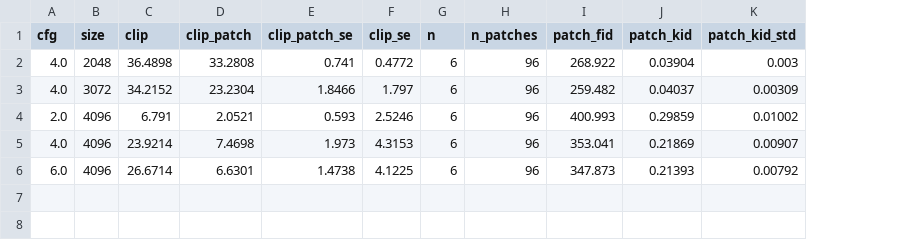
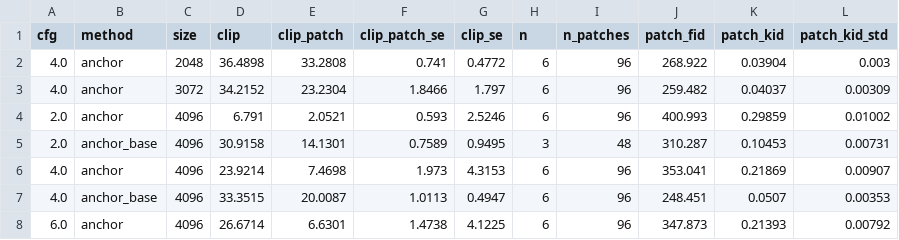
Before and after one commit to Pourya-Moghadam/resolution-equivariant-guidance, a CSV file: results/reg_anchor_pilot_eval.csv, drawn as a sheet; addresses are those after the commit; the diff names each change by its address in the sheet, - before the commit and + after, or states it on an @@ line.

```diff
--- a/results/reg_anchor_pilot_eval.csv
+++ b/results/reg_anchor_pilot_eval.csv
+column B (method), rows 2-4: all anchor; row 6: anchor; row 8: anchor
+row 5: 2.0 | anchor_base | 4096 | 30.9158 | 14.1301 | 0.7589 | 0.9495 | 3 | 48 | 310.287 | 0.10453 | 0.00731
+row 7: 4.0 | anchor_base | 4096 | 33.3515 | 20.0087 | 1.0113 | 0.4947 | 6 | 96 | 248.451 | 0.0507 | 0.00353
```
Also changed, not shown: 1 other file.
